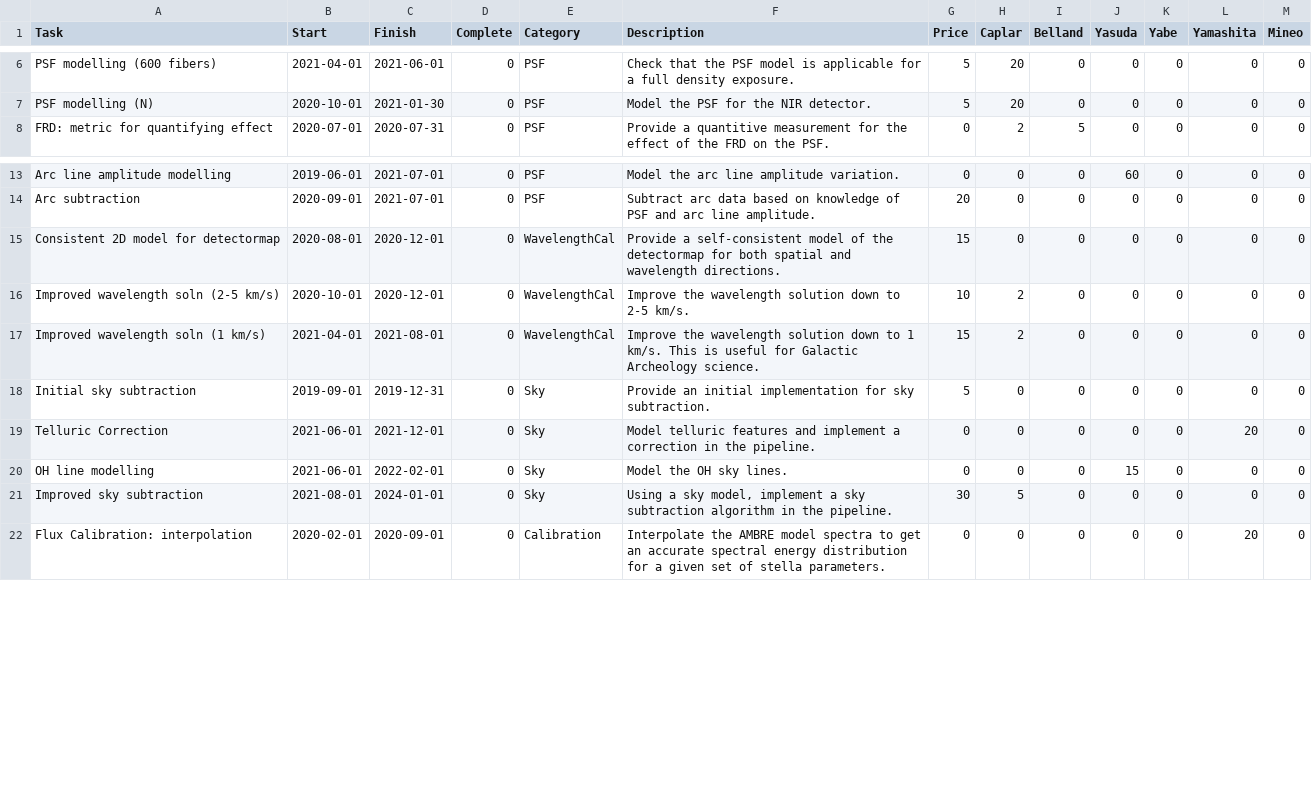
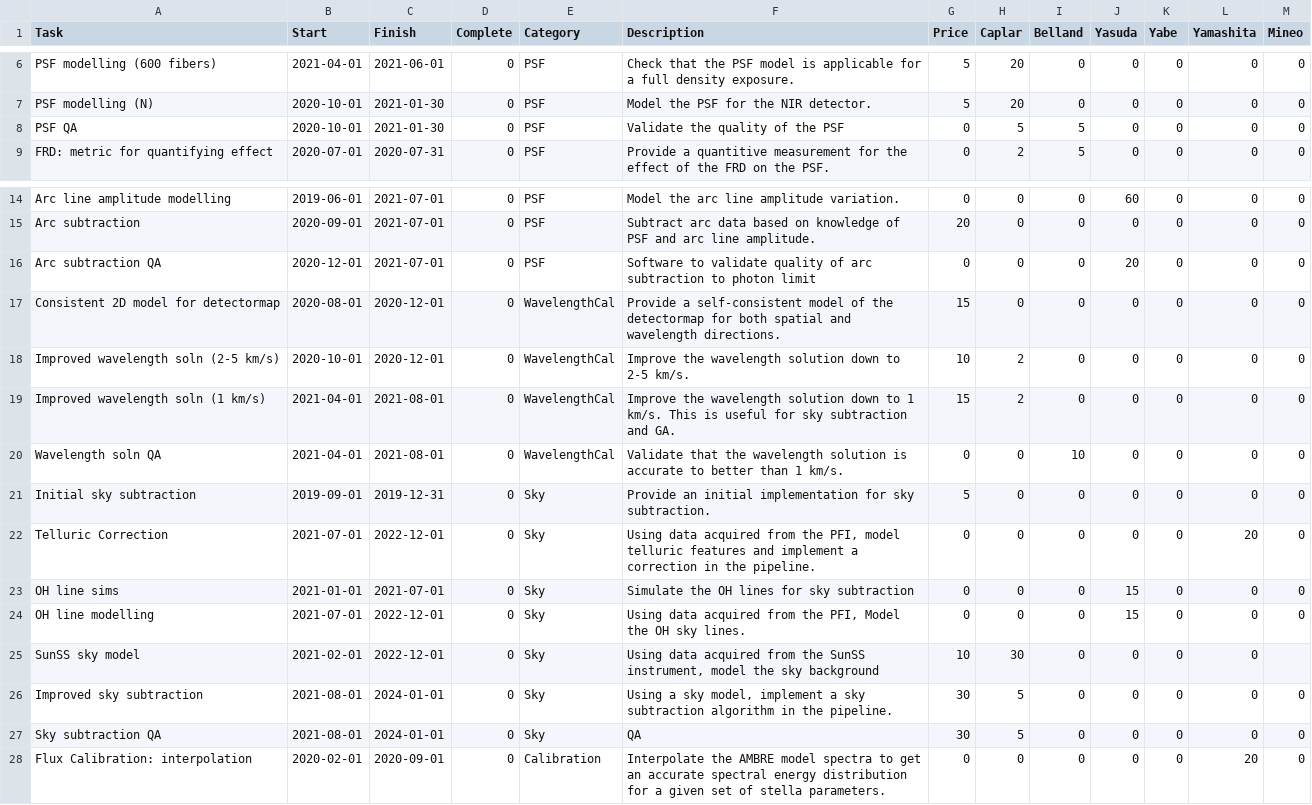
Before and after one commit to hassanxp/2DDRP-plan, a CSV file: timeline/drp-plan.csv, drawn as a sheet; only a part is shown, gaps mark what is left out.

Commit message:
added a range of new tasks following discussion 2021-07-24

```diff
--- a/timeline/drp-plan.csv
+++ b/timeline/drp-plan.csv
@@ -7,2 +7,3 @@ PSF modelling (600 fibers),2021-04-01,2021-06-01,0,PSF, "Check that the PSF mode
 PSF modelling (N),2020-10-01,2021-01-30,0,PSF, "Model the PSF for the NIR detector.", 5, 20, 0, 0, 0, 0, 0
+PSF QA,2020-10-01,2021-01-30,0,PSF, "Validate the quality of the PSF", 0, 5, 5, 0, 0, 0, 0
 FRD: metric for quantifying effect,2020-07-01,2020-07-31,0,PSF, "Provide a quantitive measurement for the effect of the FRD on the PSF.", 0, 2, 5, 0, 0, 0, 0
@@ -14,9 +15,14 @@ Arc line amplitude modelling,2019-06-01,2021-07-01,0,PSF, "Model the arc line am
 Arc subtraction,2020-09-01,2021-07-01,0,PSF,"Subtract arc data based on knowledge of PSF and arc line amplitude.", 20, 0, 0, 0, 0, 0, 0
+Arc subtraction QA,2020-12-01,2021-07-01,0,PSF,"Software to validate quality of arc subtraction to photon limit", 0, 0, 0, 20, 0, 0, 0
 Consistent 2D model for detectormap,2020-08-01,2020-12-01,0,WavelengthCal, "Provide a self-consistent model of the detectormap for both spatial and wavelength directions.", 15, 0, 0, 0, 0, 0, 0
 Improved wavelength soln (2-5 km/s),2020-10-01,2020-12-01,0,WavelengthCal, "Improve the wavelength solution down to 2-5 km/s.", 10, 2, 0, 0, 0, 0, 0
-Improved wavelength soln (1 km/s),2021-04-01,2021-08-01,0,WavelengthCal, "Improve the wavelength solution down to 1 km/s. This is useful for Galactic Archeology science.", 15, 2, 0, 0, 0, 0, 0
+Improved wavelength soln (1 km/s),2021-04-01,2021-08-01,0,WavelengthCal, "Improve the wavelength solution down to 1 km/s. This is useful for sky subtraction and GA.", 15, 2, 0, 0, 0, 0, 0
+Wavelength soln QA,2021-04-01,2021-08-01,0,WavelengthCal, "Validate that the wavelength solution is accurate to better than 1 km/s.", 0, 0, 10, 0, 0, 0, 0
 Initial sky subtraction,2019-09-01,2019-12-31,0,Sky, "Provide an initial implementation for sky subtraction.", 5, 0, 0, 0, 0, 0, 0
-Telluric Correction,2021-06-01,2021-12-01,0,Sky, "Model telluric features and implement a correction in the pipeline.", 0, 0, 0, 0, 0, 20, 0
-OH line modelling,2021-06-01,2022-02-01,0,Sky, "Model the OH sky lines.", 0, 0, 0, 15, 0, 0, 0
+Telluric Correction,2021-07-01,2022-12-01,0,Sky, "Using data acquired from the PFI, model telluric features and implement a correction in the pipeline.", 0, 0, 0, 0, 0, 20, 0
+OH line sims,2021-01-01,2021-07-01,0,Sky, "Simulate the OH lines for sky subtraction", 0, 0, 0, 15, 0, 0, 0
+OH line modelling,2021-07-01,2022-12-01,0,Sky, "Using data acquired from the PFI, Model the OH sky lines.", 0, 0, 0, 15, 0, 0, 0
+SunSS sky model, 2021-02-01, 2022-12-01,0,Sky, "Using data acquired from the SunSS instrument, model the sky background", 10, 30, 0, 0, 0, 0
 Improved sky subtraction,2021-08-01,2024-01-01,0,Sky, "Using a sky model, implement a sky subtraction algorithm in the pipeline.", 30, 5, 0, 0, 0, 0, 0
+Sky subtraction QA,2021-08-01,2024-01-01,0,Sky, "QA ", 30, 5, 0, 0, 0, 0, 0
 Flux Calibration: interpolation,2020-02-01,2020-09-01,0,Calibration, "Interpolate the AMBRE model spectra to get an accurate spectral energy distribution for a given set of stella parameters.", 0, 0, 0, 0, 0, 20, 0
```
